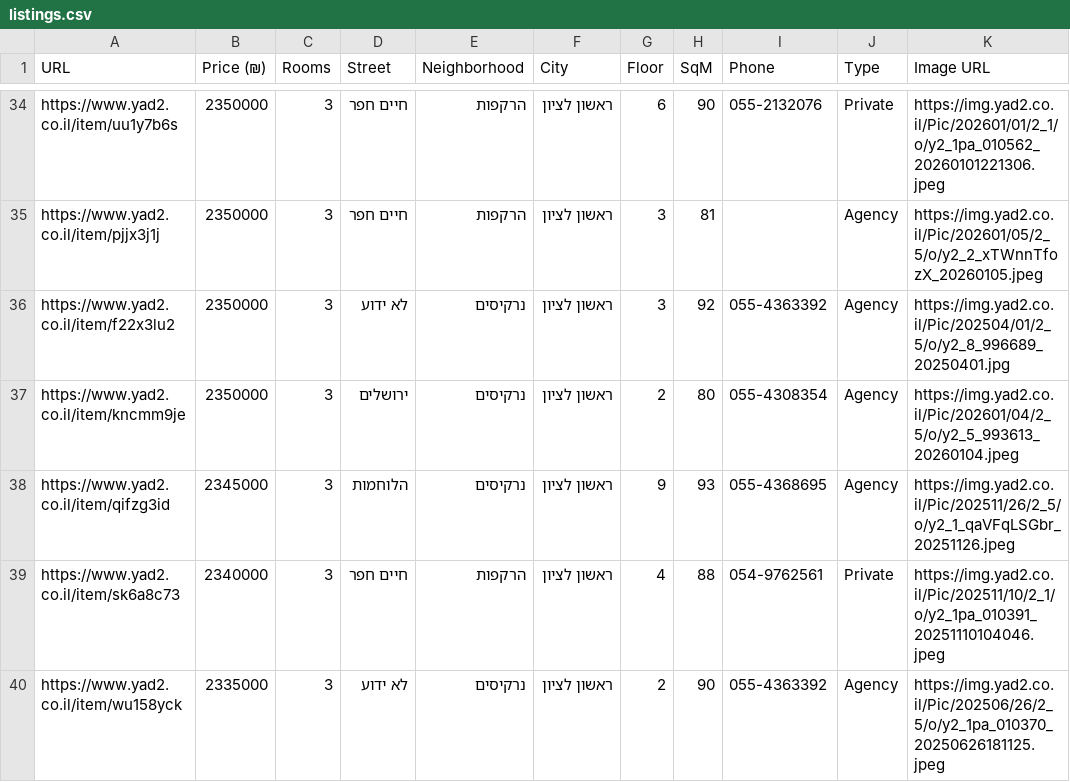
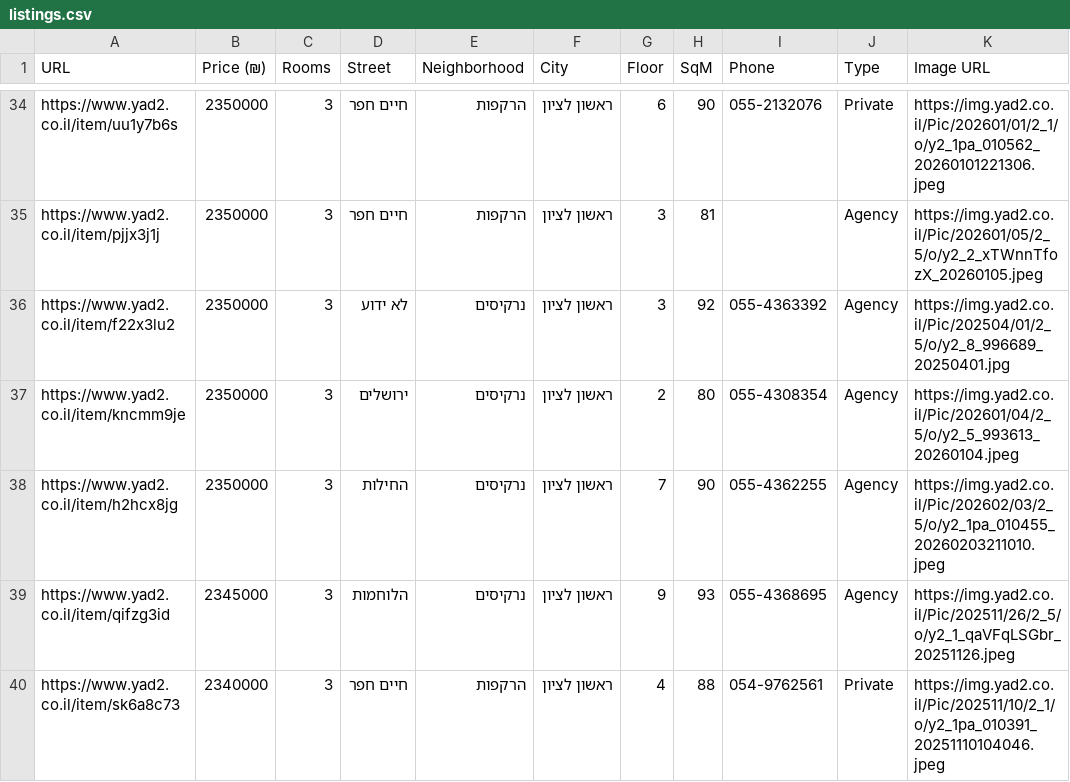
Before and after one commit to ziv9529/real-estate-tracker, a CSV file: listings.csv, drawn as a sheet; only a part is shown, gaps mark what is left out; the shorter side is filled out with more unchanged rows.

```diff
--- a/listings.csv
+++ b/listings.csv
@@ -37,2 +37,3 @@ https://www.yad2.co.il/item/f22x3lu2,2350000,3,לא ידוע,נרקיסים,רא
 https://www.yad2.co.il/item/kncmm9je,2350000,3,ירושלים,נרקיסים,ראשון לציון,2,80,055-4308354,Agency,https://img.yad2.co.il/Pic/202601/04/2_5/o/y2_5_993613_20260104.jpeg
+https://www.yad2.co.il/item/h2hcx8jg,2350000,3,החילות,נרקיסים,ראשון לציון,7,90,055-4362255,Agency,https://img.yad2.co.il/Pic/202602/03/2_5/o/y2_1pa_010455_20260203211010.jpeg
 https://www.yad2.co.il/item/qifzg3id,2345000,3,הלוחמות,נרקיסים,ראשון לציון,9,93,055-4368695,Agency,https://img.yad2.co.il/Pic/202511/26/2_5/o/y2_1_qaVFqLSGbr_20251126.jpeg
```
Also changed, not shown: 3 other files.
